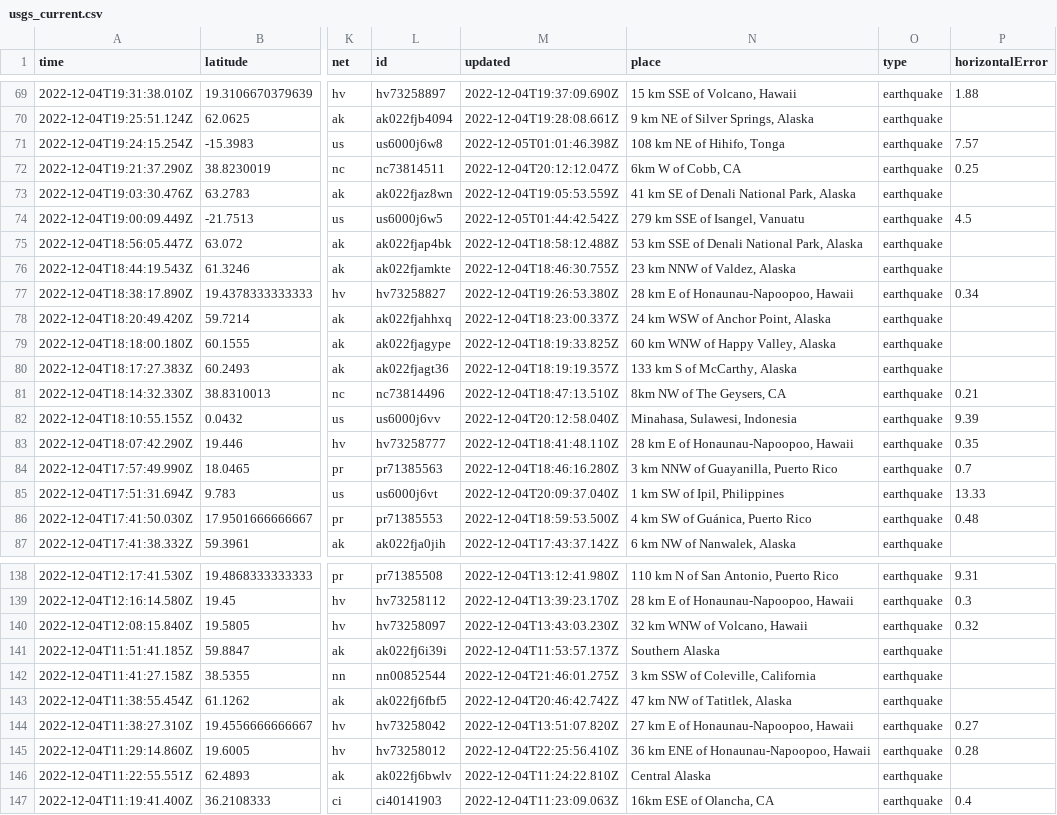
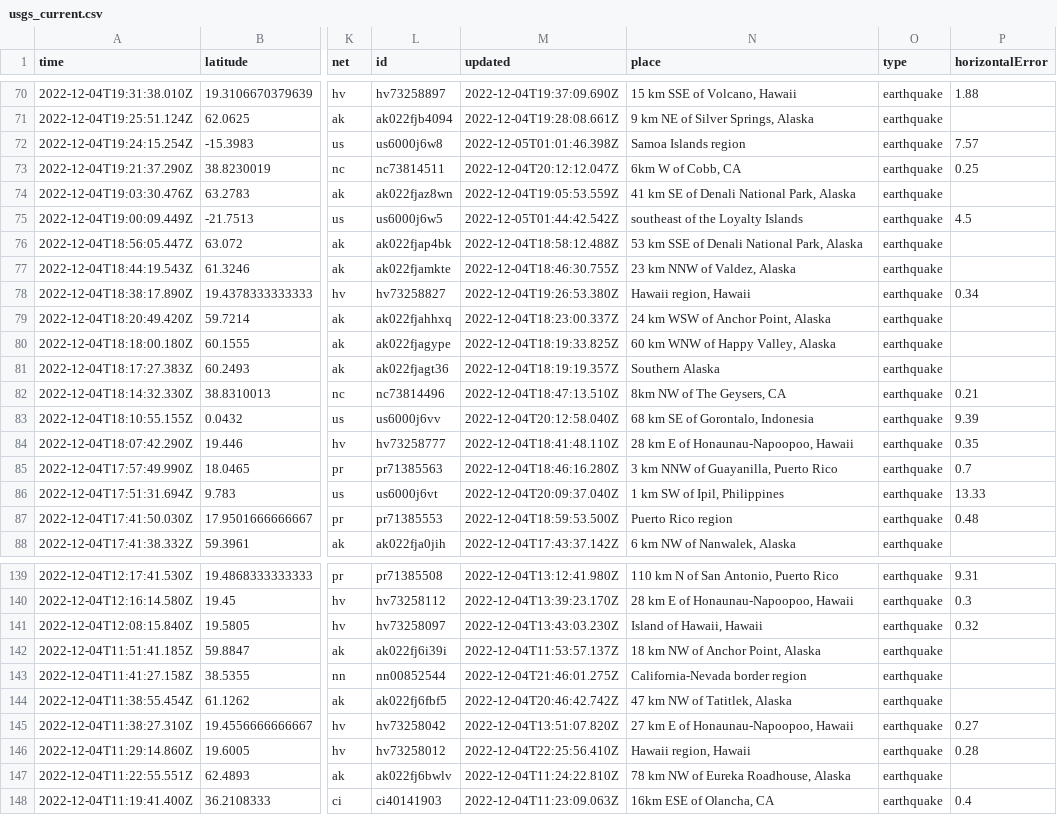
Before and after one commit to marypasciak/nicar-2022-github-actions, a CSV file: usgs_current.csv, drawn as a sheet; only a part is shown, gaps mark what is left out; addresses are those after the commit; the diff covers the shown part only; the diff names each change by its address in the sheet, - before the commit and + after, or states it on an @@ line.

```diff
--- a/usgs_current.csv
+++ b/usgs_current.csv
-N72 (place): 108 km NE of Hihifo, Tonga
+N72 (place): Samoa Islands region
-N75 (place): 279 km SSE of Isangel, Vanuatu
+N75 (place): southeast of the Loyalty Islands
-N78 (place): 28 km E of Honaunau-Napoopoo, Hawaii
+N78 (place): Hawaii region, Hawaii
-N81 (place): 133 km S of McCarthy, Alaska
+N81 (place): Southern Alaska
-N83 (place): Minahasa, Sulawesi, Indonesia
+N83 (place): 68 km SE of Gorontalo, Indonesia
-N87 (place): 4 km SW of Guánica, Puerto Rico
+N87 (place): Puerto Rico region
-N141 (place): 32 km WNW of Volcano, Hawaii
+N141 (place): Island of Hawaii, Hawaii
-N142 (place): Southern Alaska
+N142 (place): 18 km NW of Anchor Point, Alaska
-N143 (place): 3 km SSW of Coleville, California
+N143 (place): California-Nevada border region
-N146 (place): 36 km ENE of Honaunau-Napoopoo, Hawaii
+N146 (place): Hawaii region, Hawaii
-N147 (place): Central Alaska
+N147 (place): 78 km NW of Eureka Roadhouse, Alaska
```
Also changed, not shown: 3 added rows, 1 removed row and 31 edited cells elsewhere in this file.
